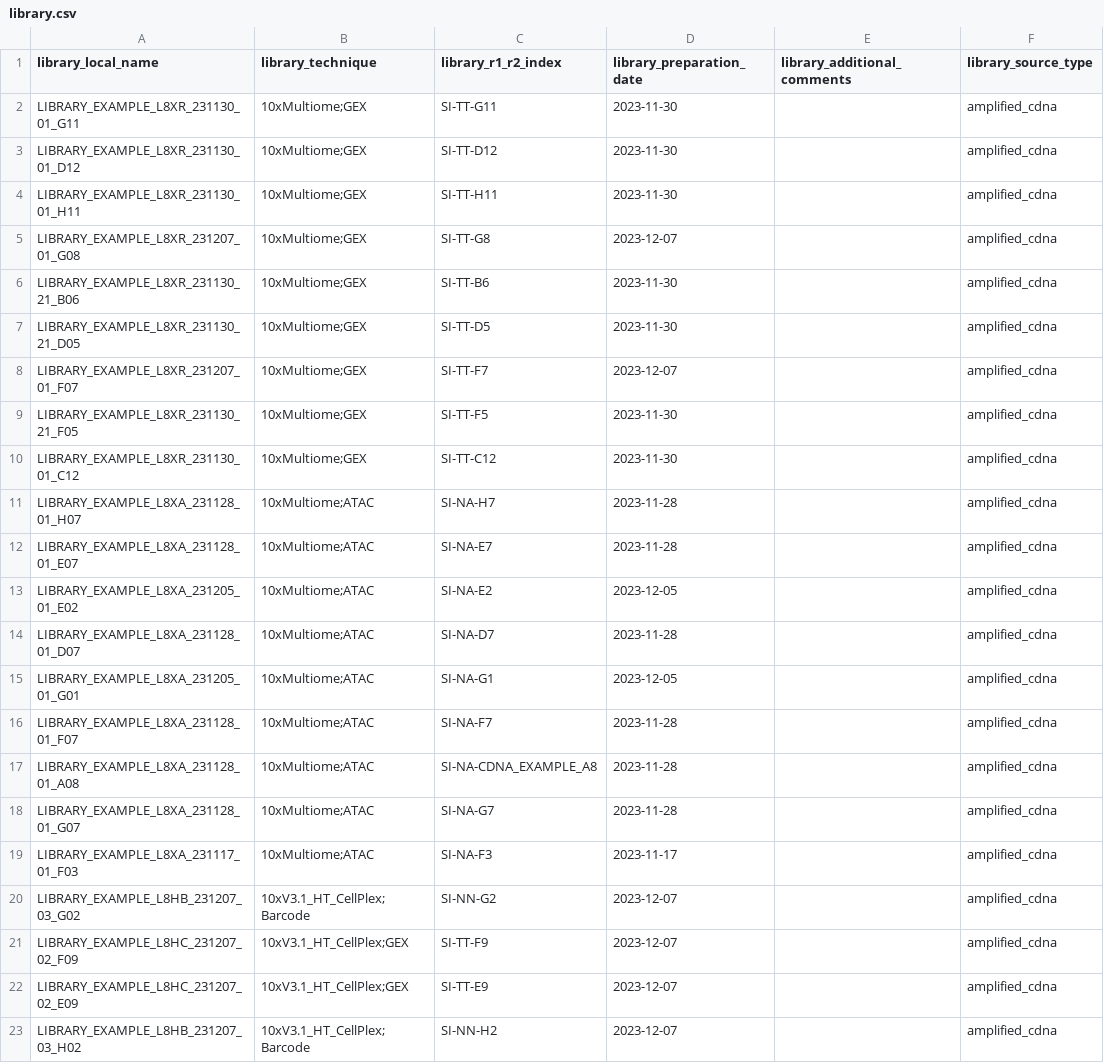
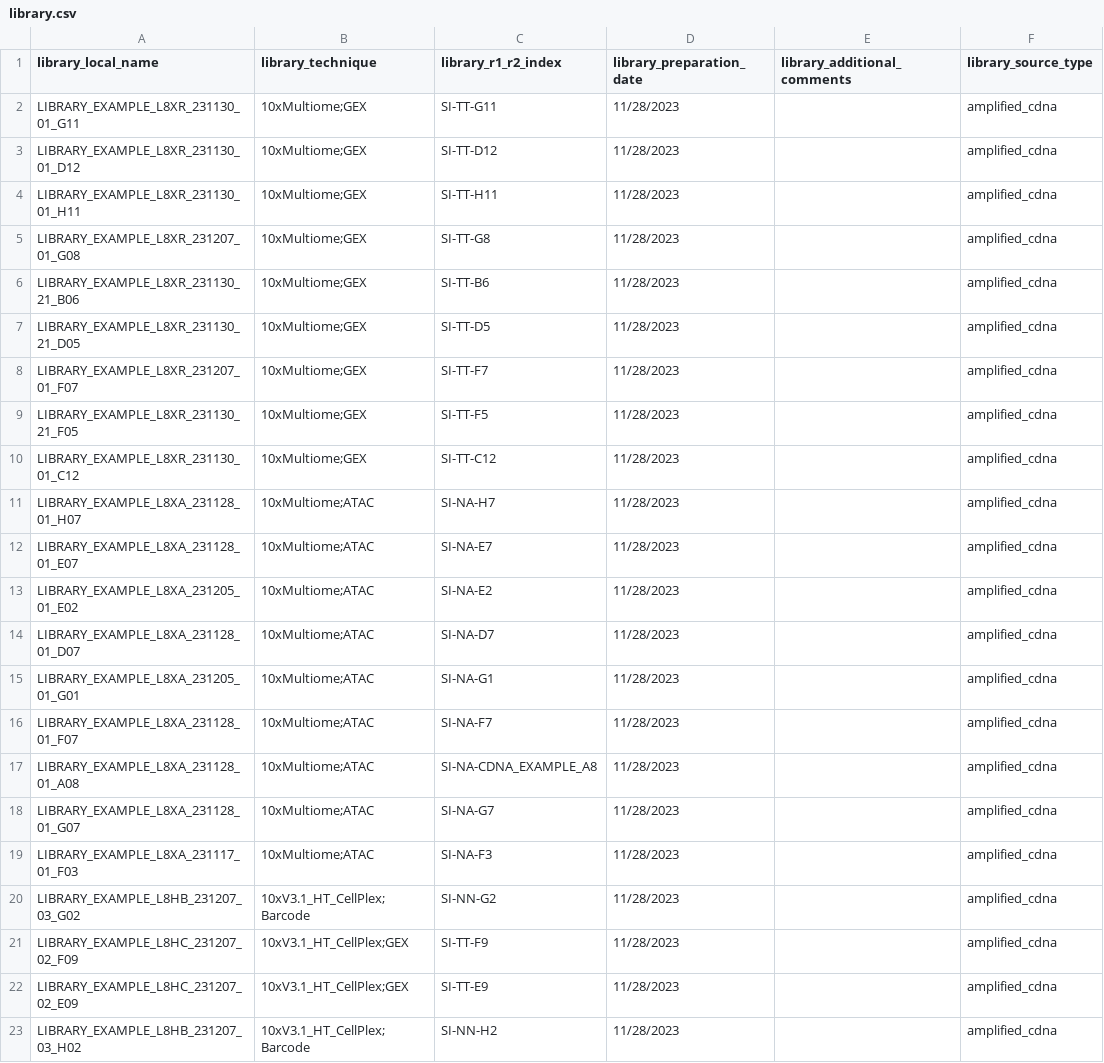
Before and after one commit to UTHealth-Data-Science/bican_seq_library_portal_template, a CSV file: Sequencing_Library_Upload_Templates/templates/library.csv, drawn as a sheet; only a part is shown; the diff names each change by its address in the sheet, - before the commit and + after, or states it on an @@ line.

```diff
--- a/Sequencing_Library_Upload_Templates/templates/library.csv
+++ b/Sequencing_Library_Upload_Templates/templates/library.csv
-D2:D4 (library_preparation_date): 2023-11-30
+D2:D4 (library_preparation_date): 11/28/2023
-D5 (library_preparation_date): 2023-12-07
+D5 (library_preparation_date): 11/28/2023
-D6:D7 (library_preparation_date): 2023-11-30
+D6:D7 (library_preparation_date): 11/28/2023
-D8 (library_preparation_date): 2023-12-07
+D8 (library_preparation_date): 11/28/2023
-D9:D10 (library_preparation_date): 2023-11-30
+D9:D10 (library_preparation_date): 11/28/2023
-D11:D12 (library_preparation_date): 2023-11-28
+D11:D12 (library_preparation_date): 11/28/2023
-D13 (library_preparation_date): 2023-12-05
+D13 (library_preparation_date): 11/28/2023
-D14 (library_preparation_date): 2023-11-28
+D14 (library_preparation_date): 11/28/2023
-D15 (library_preparation_date): 2023-12-05
+D15 (library_preparation_date): 11/28/2023
-D16:D18 (library_preparation_date): 2023-11-28
+D16:D18 (library_preparation_date): 11/28/2023
-D19 (library_preparation_date): 2023-11-17
+D19 (library_preparation_date): 11/28/2023
-D20:D23 (library_preparation_date): 2023-12-07
+D20:D23 (library_preparation_date): 11/28/2023
```
Also changed, not shown: Sequencing_Library_Upload_Templates/templates/amplified_cdna.csv, Sequencing_Library_Upload_Templates/templates/enriched_cell_sample.csv, 1 other file.
